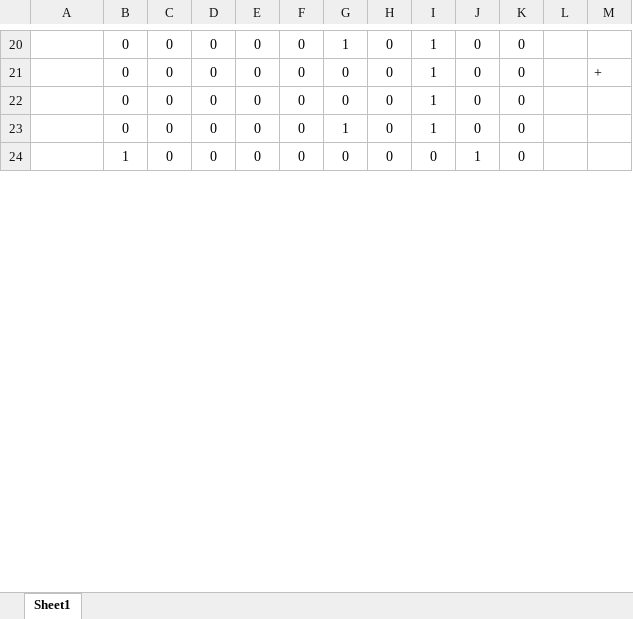
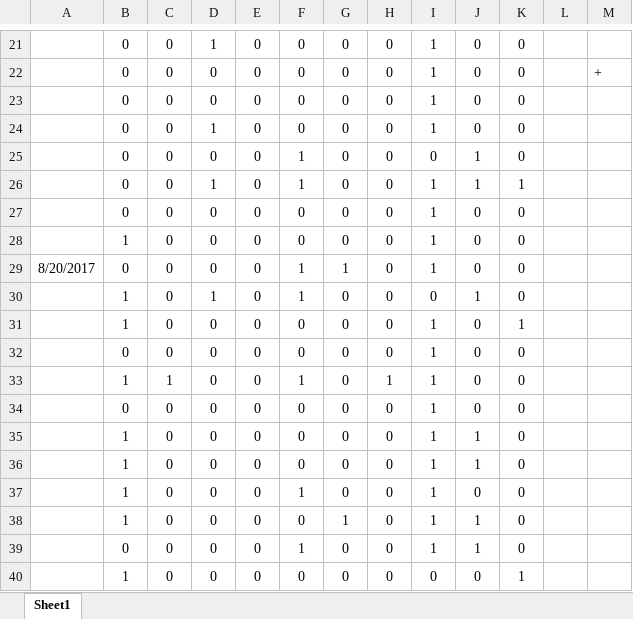
Before and after one commit to isosky/gamestatus, an Excel workbook: 梦间集/3-6.xlsx, sheet Sheet1, drawn as a sheet; only a part is shown, gaps mark what is left out; the shorter side is filled out with more unchanged rows; values as stored, in another font and other column widths than the file's, no borders; addresses are those after the commit; the diff covers the shown part only; the diff names each change by its address in the sheet, - before the commit and + after, or states it on an @@ line.

```diff
--- a/梦间集/3-6.xlsx (sheet Sheet1)
+++ b/梦间集/3-6.xlsx (sheet Sheet1)
-D21: 0
+D21: 1
-G21: 1
+G21: 0
+row 24:  | 0 | 0 | 1 | 0 | 0 | 0 | 0 | 1 | 0 | 0
+row 25:  | 0 | 0 | 0 | 0 | 1 | 0 | 0 | 0 | 1 | 0
+row 26:  | 0 | 0 | 1 | 0 | 1 | 0 | 0 | 1 | 1 | 1
-G27: 1
+G27: 0
+row 28:  | 1 | 0 | 0 | 0 | 0 | 0 | 0 | 1 | 0 | 0
+row 29: 8/20/2017 | 0 | 0 | 0 | 0 | 1 | 1 | 0 | 1 | 0 | 0
+row 30:  | 1 | 0 | 1 | 0 | 1 | 0 | 0 | 0 | 1 | 0
+row 31:  | 1 | 0 | 0 | 0 | 0 | 0 | 0 | 1 | 0 | 1
+row 32:  | 0 | 0 | 0 | 0 | 0 | 0 | 0 | 1 | 0 | 0
+row 33:  | 1 | 1 | 0 | 0 | 1 | 0 | 1 | 1 | 0 | 0
+row 34:  | 0 | 0 | 0 | 0 | 0 | 0 | 0 | 1 | 0 | 0
+row 35:  | 1 | 0 | 0 | 0 | 0 | 0 | 0 | 1 | 1 | 0
+row 36:  | 1 | 0 | 0 | 0 | 0 | 0 | 0 | 1 | 1 | 0
+row 37:  | 1 | 0 | 0 | 0 | 1 | 0 | 0 | 1 | 0 | 0
+row 38:  | 1 | 0 | 0 | 0 | 0 | 1 | 0 | 1 | 1 | 0
+row 39:  | 0 | 0 | 0 | 0 | 1 | 0 | 0 | 1 | 1 | 0
+row 40:  | 1 | 0 | 0 | 0 | 0 | 0 | 0 | 0 | 0 | 1
```
Also changed, not shown: 56 added rows, 19 removed rows, 3 moved rows and 58 edited cells elsewhere in this sheet.
